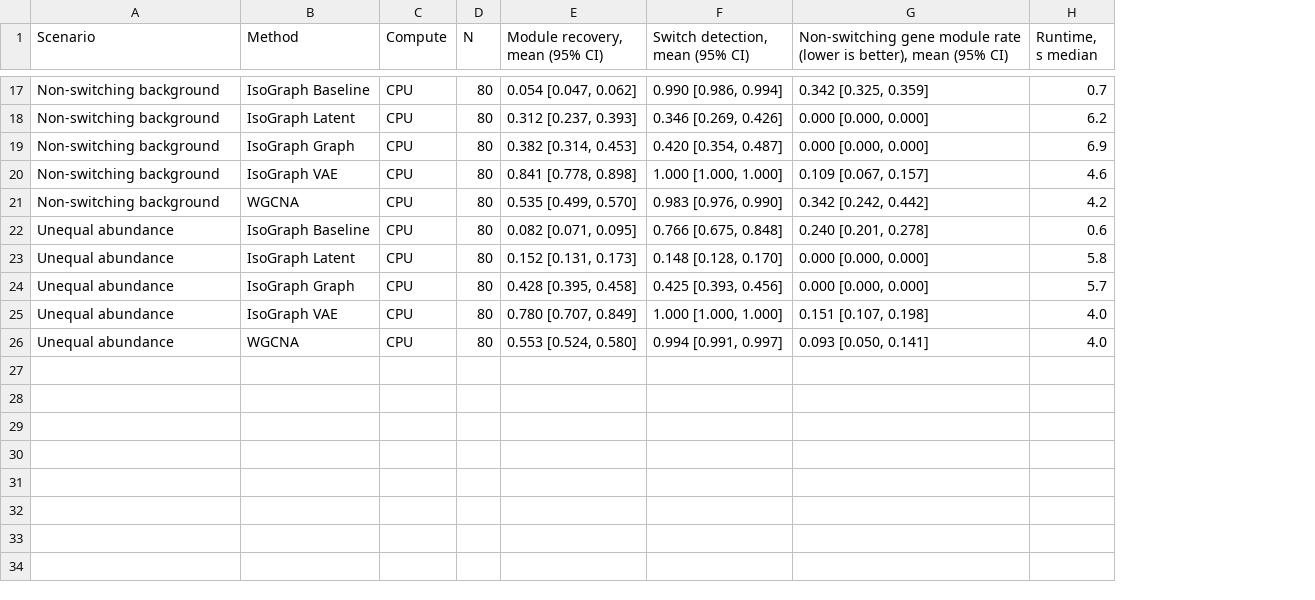
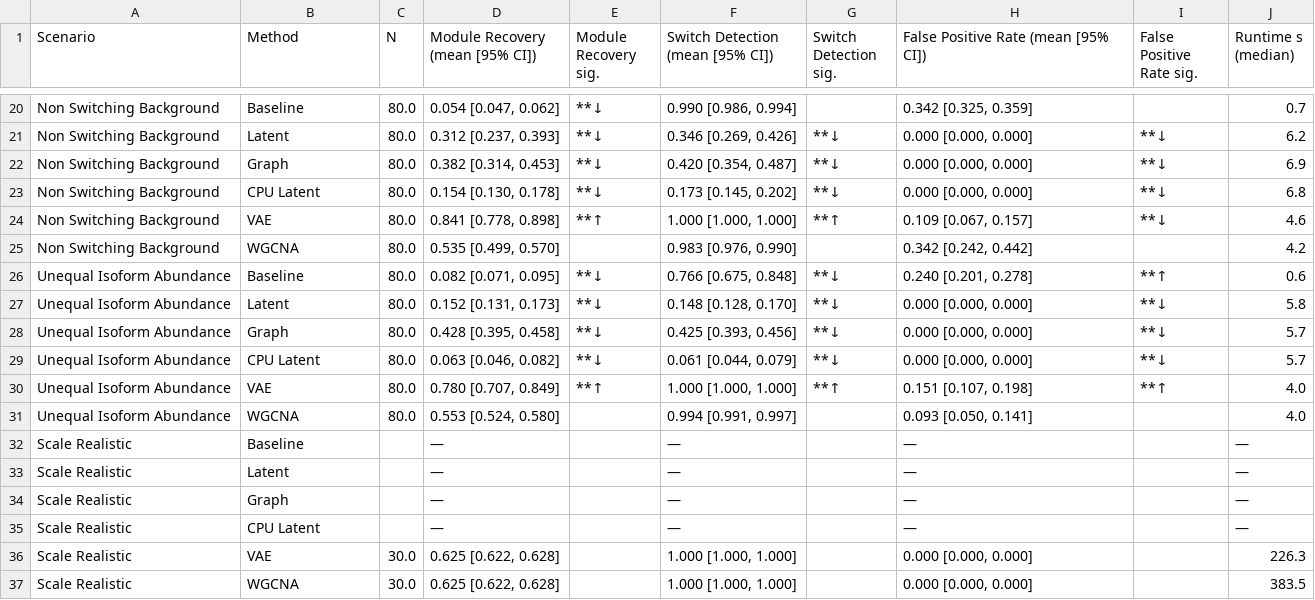
Before and after one commit to heart-gen/isograph-brain-aging-benchmarking, a CSV file: benchmark/02_metrics/_m/table1_benchmark_summary.csv, drawn as a sheet; only a part is shown, gaps mark what is left out; removed rows and columns are numbered as before the commit, all else as after; the diff covers the shown part only; the diff names each change by its address in the sheet, - before the commit and + after, or states it on an @@ line.

Commit message:
Add scale/scale_realistic results; refresh benchmark metrics and figures
- Collected 9,617 completed runs (177 new: 112 scale + 60 scale_realistic + 5 historical cpu_latent)
- scale_realistic scenario (16k genes / 300 samples) complete: 30 VAE + 30 WGCNA runs
- Re-ran bootstrap CI summary (282 rows) and paired Wilcoxon tests (240 tests, 219 FDR<0.05)
- Regenerated all figures and table1 with significance markers
- Updated README: corrected method list, run counts, scenario table, compute environment

```diff
--- a/benchmark/02_metrics/_m/table1_benchmark_summary.csv
+++ b/benchmark/02_metrics/_m/table1_benchmark_summary.csv
-column C (Compute), rows 17-26: all CPU
+column E (Module Recovery sig.), rows 20-22: all **↓; rows 24-28: **↑ |  | **↓ | **↓ | **↓; row 30: **↑
+column G (Switch Detection sig.), rows 21-22: **↓ | **↓; rows 24-28: **↑ |  | **↓ | **↓ | **↓; row 30: **↑
+column I (False Positive Rate sig.), rows 21-22: **↓ | **↓; rows 24-28: **↓ |  | **↑ | **↓ | **↓; row 30: **↑
-D1: Module recovery, mean (95% CI)
+D1: Module Recovery (mean [95% CI])
-F1: Switch detection, mean (95% CI)
+F1: Switch Detection (mean [95% CI])
-H1: Non-switching gene module rate (lower is better), mean (95% CI)
+H1: False Positive Rate (mean [95% CI])
-J1: Runtime, s median
+J1: Runtime s (median)
-A20:A22 (Scenario): Non-switching background
+A20:A22 (Scenario): Non Switching Background
-B20 (Method): IsoGraph Baseline
+B20 (Method): Baseline
-C20:C22 (N): 80
+C20:C22 (N): 80.0
-B21 (Method): IsoGraph Latent
+B21 (Method): Latent
-B22 (Method): IsoGraph Graph
+B22 (Method): Graph
+row 23: Non Switching Background | CPU Latent | 80.0 | 0.154 [0.130, 0.178] | **↓ | 0.173 [0.145, 0.202] | **↓ | 0.000 [0.000, 0.000] | **↓ | 6.8
-A24:A25 (Scenario): Non-switching background
+A24:A25 (Scenario): Non Switching Background
-B24 (Method): IsoGraph VAE
+B24 (Method): VAE
-C24:C28 (N): 80
+C24:C28 (N): 80.0
-A26:A28 (Scenario): Unequal abundance
+A26:A28 (Scenario): Unequal Isoform Abundance
-B26 (Method): IsoGraph Baseline
+B26 (Method): Baseline
-B27 (Method): IsoGraph Latent
+B27 (Method): Latent
-B28 (Method): IsoGraph Graph
+B28 (Method): Graph
+row 29: Unequal Isoform Abundance | CPU Latent | 80.0 | 0.063 [0.046, 0.082] | **↓ | 0.061 [0.044, 0.079] | **↓ | 0.000 [0.000, 0.000] | **↓ | 5.7
-A30:A31 (Scenario): Unequal abundance
+A30:A31 (Scenario): Unequal Isoform Abundance
-B30 (Method): IsoGraph VAE
+B30 (Method): VAE
-C30:C31 (N): 80
+C30:C31 (N): 80.0
+row 32: Scale Realistic | Baseline |  | — |  | — |  | — |  | —
+row 33: Scale Realistic | Latent |  | — |  | — |  | — |  | —
+row 34: Scale Realistic | Graph |  | — |  | — |  | — |  | —
+row 35: Scale Realistic | CPU Latent |  | — |  | — |  | — |  | —
+row 36: Scale Realistic | VAE | 30.0 | 0.625 [0.622, 0.628] |  | 1.000 [1.000, 1.000] |  | 0.000 [0.000, 0.000] |  | 226.3
+row 37: Scale Realistic | WGCNA | 30.0 | 0.625 [0.622, 0.628] |  | 1.000 [1.000, 1.000] |  | 0.000 [0.000, 0.000] |  | 383.5
```
Also changed, not shown: 3 added rows and 42 edited cells elsewhere in this file, 19 other files.
